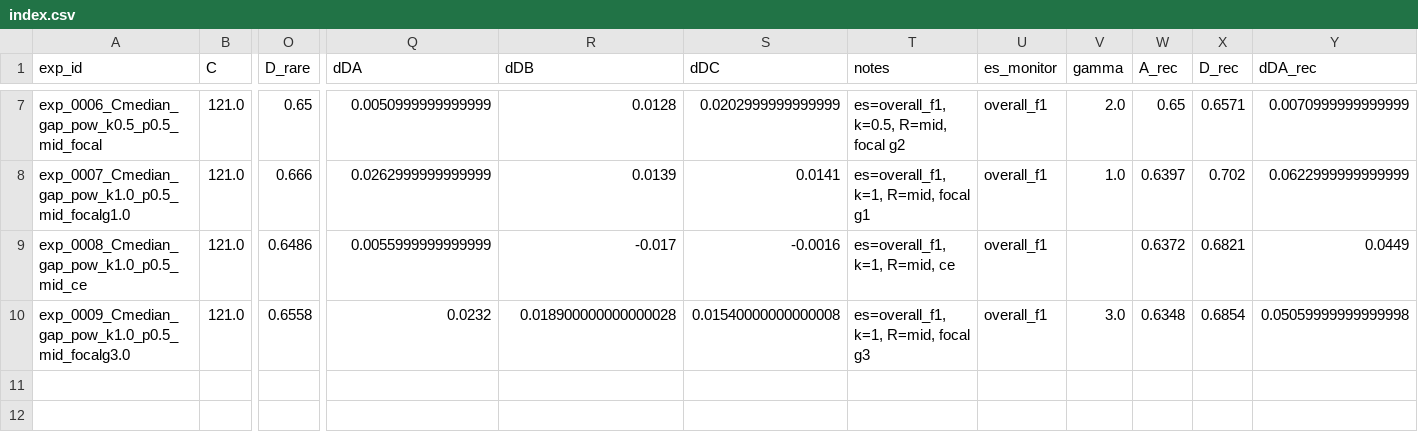
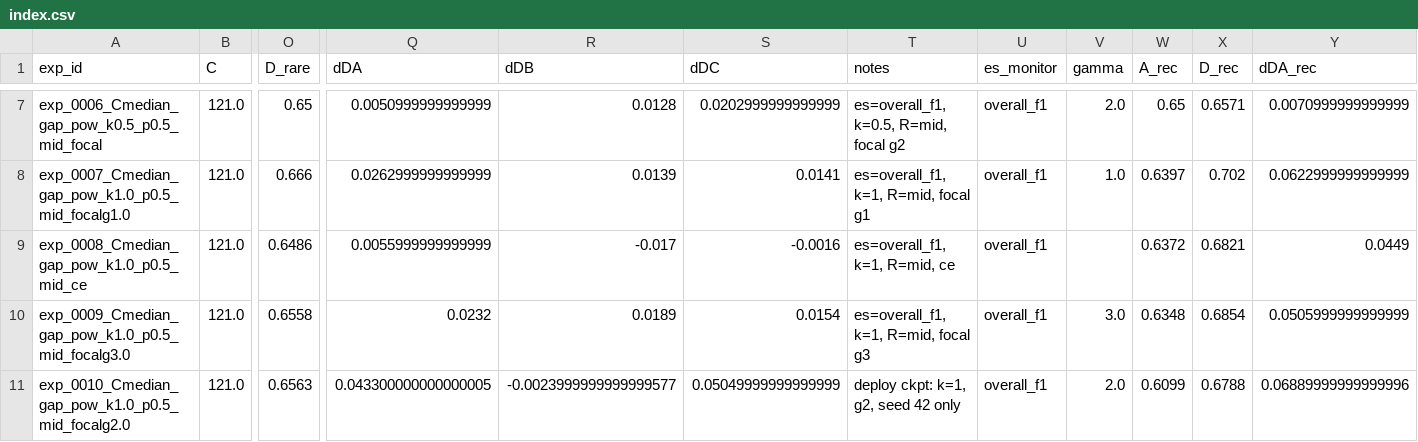
Before and after one commit to WinChawin/lora-boost, a CSV file: results/experiments/index.csv, drawn as a sheet; only a part is shown, gaps mark what is left out; rows hold the shown columns only; the diff names each change by its address in the sheet, - before the commit and + after, or states it on an @@ line.

Commit message:
Add deploy training run (exp_0010)

```diff
--- a/results/experiments/index.csv
+++ b/results/experiments/index.csv
-R10 (dDB): 0.018900000000000028
+R10 (dDB): 0.0189
-S10 (dDC): 0.01540000000000008
+S10 (dDC): 0.0154
-Y10 (dDA_rec): 0.05059999999999998
+Y10 (dDA_rec): 0.0505999999999999
+row 11: exp_0010_Cmedian_gap_pow_k1.0_p0.5_mid_focalg2.0 | 121.0 | 0.6563 | 0.043300000000000005 | -0.0023999999999999577 | 0.05049999999999999 | deploy ckpt: k=1, g2, seed 42 only | overall_f1 | 2.0 | 0.6099 | 0.6788 | 0.06889999999999996
```
Also changed, not shown: 22 other files.
